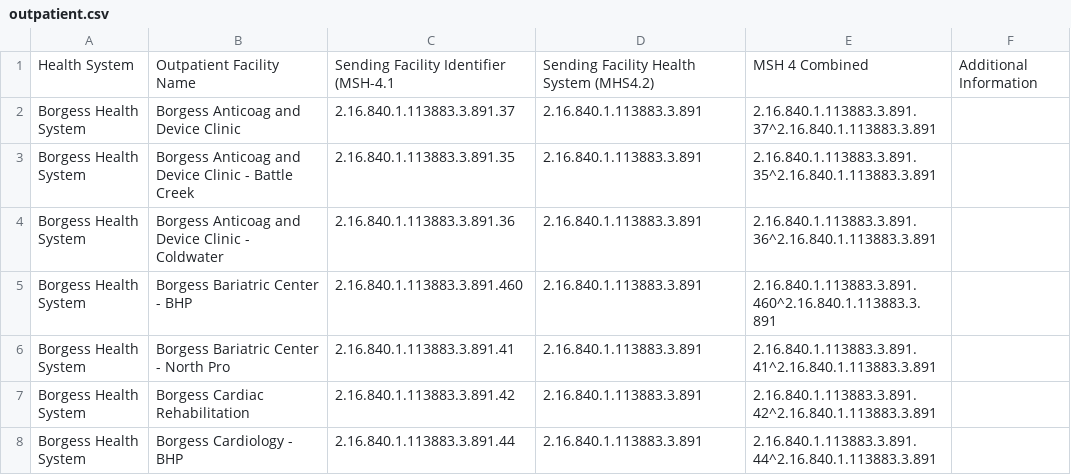
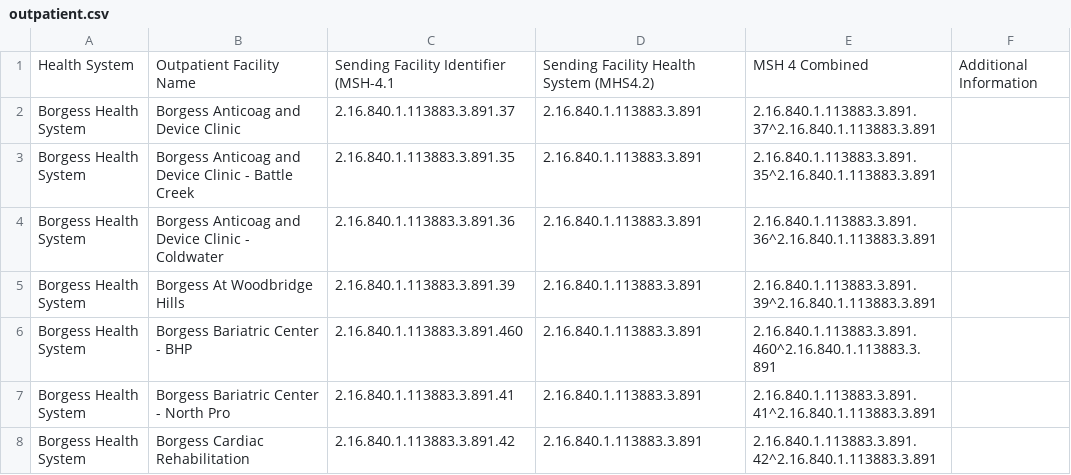
Before and after one commit to informationsoftworks/mihin, a CSV file: oids/outpatient.csv, drawn as a sheet; only a part is shown; the shorter side is filled out with more unchanged rows.

```diff
--- a/oids/outpatient.csv
+++ b/oids/outpatient.csv
@@ -4,2 +4,3 @@ Borgess Health System,Borgess Anticoag and Device Clinic - Battle Creek,2.16.840
 Borgess Health System,Borgess Anticoag and Device Clinic - Coldwater,2.16.840.1.113883.3.891.36,2.16.840.1.113883.3.891,2.16.840.1.113883.3.891.36^2.16.840.1.113883.3.891,
+Borgess Health System,Borgess At Woodbridge Hills,2.16.840.1.113883.3.891.39,2.16.840.1.113883.3.891,2.16.840.1.113883.3.891.39^2.16.840.1.113883.3.891,
 Borgess Health System,Borgess Bariatric Center - BHP,2.16.840.1.113883.3.891.460,2.16.840.1.113883.3.891,2.16.840.1.113883.3.891.460^2.16.840.1.113883.3.891,
```
Also changed, not shown: oids/hospitals.csv.
